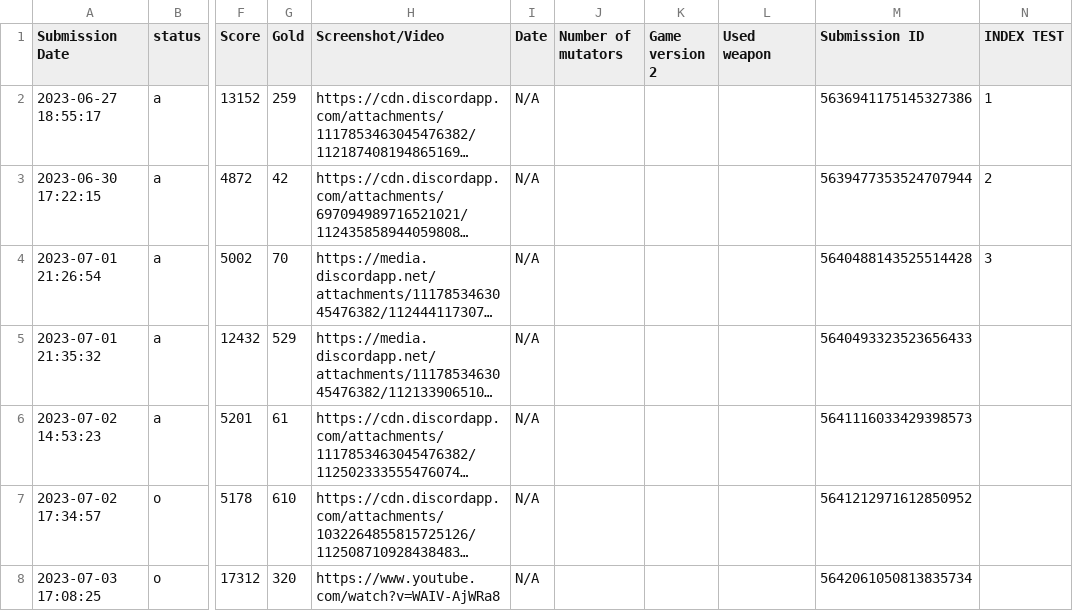
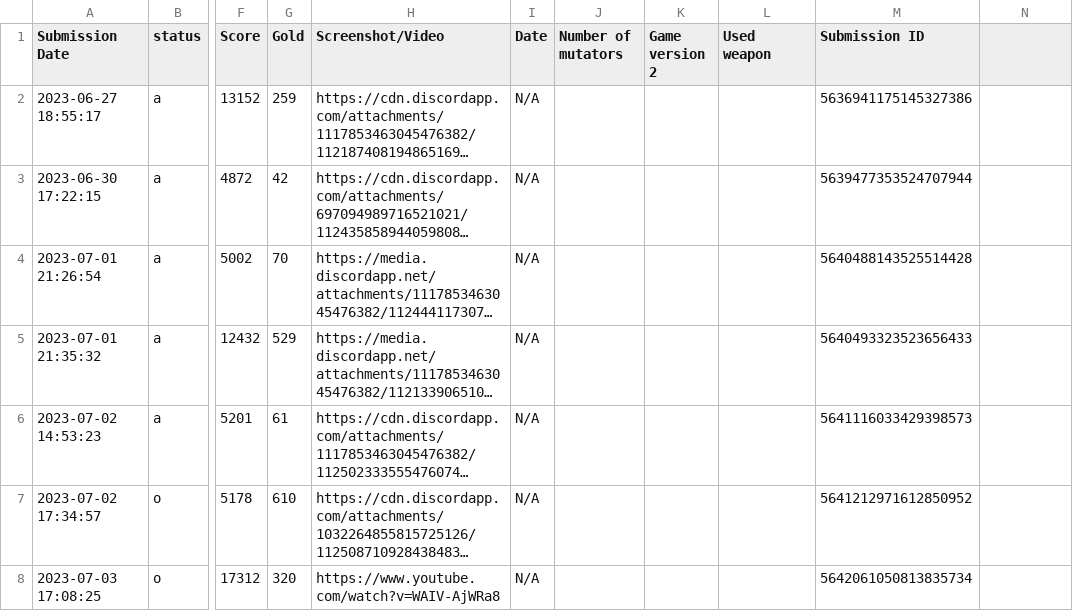
Before and after one commit to Ghost-Miner/Ghost-Miner.github.io, a CSV file: thronefall/entries.csv, drawn as a sheet; only a part is shown, gaps mark what is left out; long unchanged cells end in …; the diff names each change by its address in the sheet, - before the commit and + after, or states it on an @@ line.

Commit message:
Update entries.csv

```diff
--- a/thronefall/entries.csv
+++ b/thronefall/entries.csv
-N1: INDEX TEST
+N1: (empty)
-N2: 1
+N2: (empty)
-N3: 2
+N3: (empty)
-N4: 3
+N4: (empty)
```
